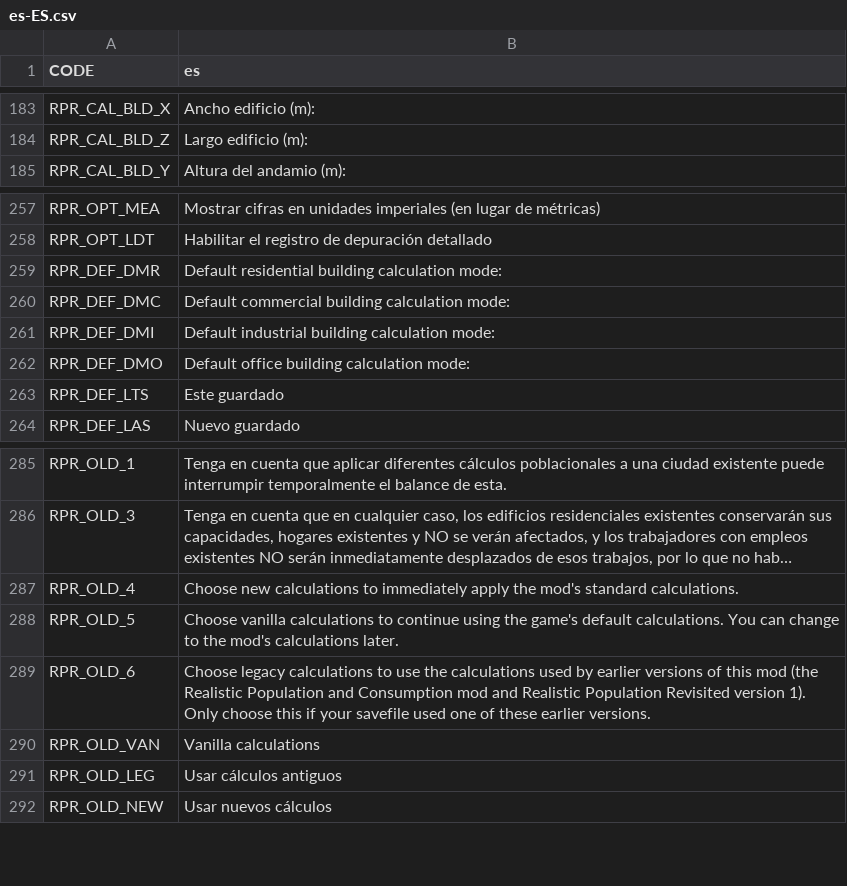
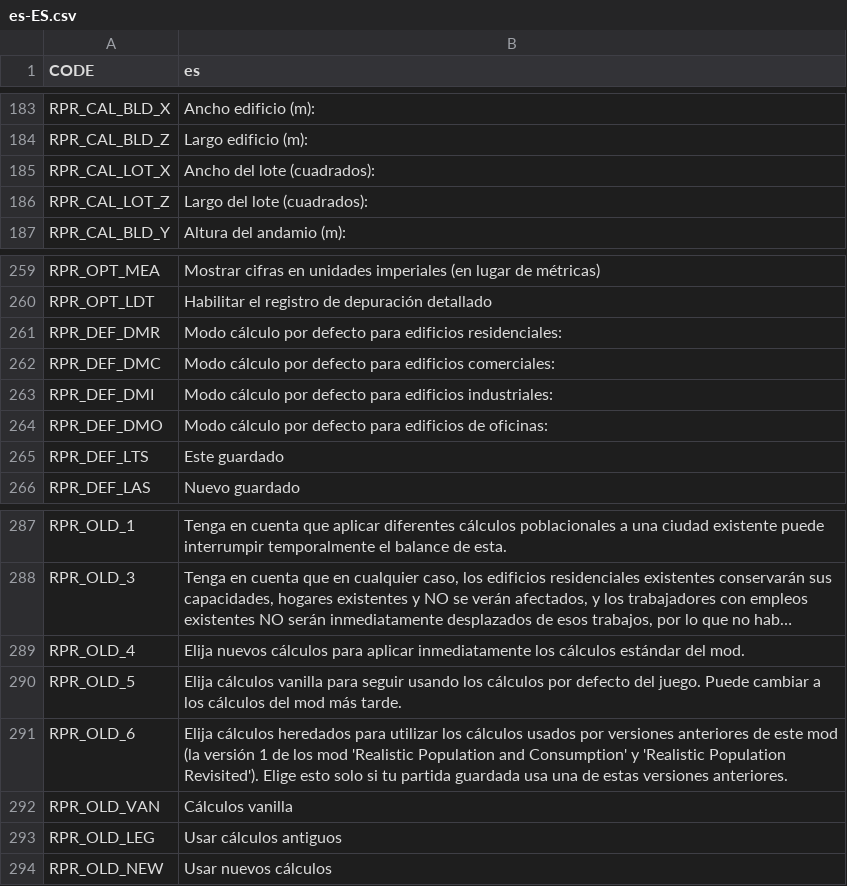
Before and after one commit to algernon-A/Realistic-Population-Revisited, a CSV file: Translations/es-ES.csv, drawn as a sheet; only a part is shown, gaps mark what is left out; long unchanged cells end in …; addresses are those after the commit; the diff names each change by its address in the sheet, - before the commit and + after, or states it on an @@ line.

Commit message:
Update translations.

```diff
--- a/Translations/es-ES.csv
+++ b/Translations/es-ES.csv
+row 185: RPR_CAL_LOT_X | Ancho del lote (cuadrados):
+row 186: RPR_CAL_LOT_Z | Largo del lote (cuadrados):
-B261 (es): Default residential building calculation mode:
+B261 (es): Modo cálculo por defecto para edificios residenciales:
-B262 (es): Default commercial building calculation mode:
+B262 (es): Modo cálculo por defecto para edificios comerciales:
-B263 (es): Default industrial building calculation mode:
+B263 (es): Modo cálculo por defecto para edificios industriales:
-B264 (es): Default office building calculation mode:
+B264 (es): Modo cálculo por defecto para edificios de oficinas:
-B289 (es): Choose new calculations to immediately apply the mod's standard calculations.
+B289 (es): Elija nuevos cálculos para aplicar inmediatamente los cálculos estándar del mod.
-B290 (es): Choose vanilla calculations to continue using the game's default calculations. You can change to the mod's calculations later.
+B290 (es): Elija cálculos vanilla para seguir usando los cálculos por defecto del juego. Puede cambiar a los cálculos del mod más tarde.
-B291 (es): Choose legacy calculations to use the calculations used by earlier versions of this mod (the Realistic Population and Consumption mod and Realistic Population Revisited version 1). Only choose this if your savefile used one of these earlier versions.
+B291 (es): Elija cálculos heredados para utilizar los cálculos usados por versiones anteriores de este mod (la versión 1 de los mod 'Realistic Population and Consumption' y 'Realistic Population Revisited'). Elige esto solo si tu partida guardada usa una de estas versiones anteriores.
-B292 (es): Vanilla calculations
+B292 (es): Cálculos vanilla
```
Also changed, not shown: Translations/da-DK.csv, Translations/de-DE.csv, 7 other files.
